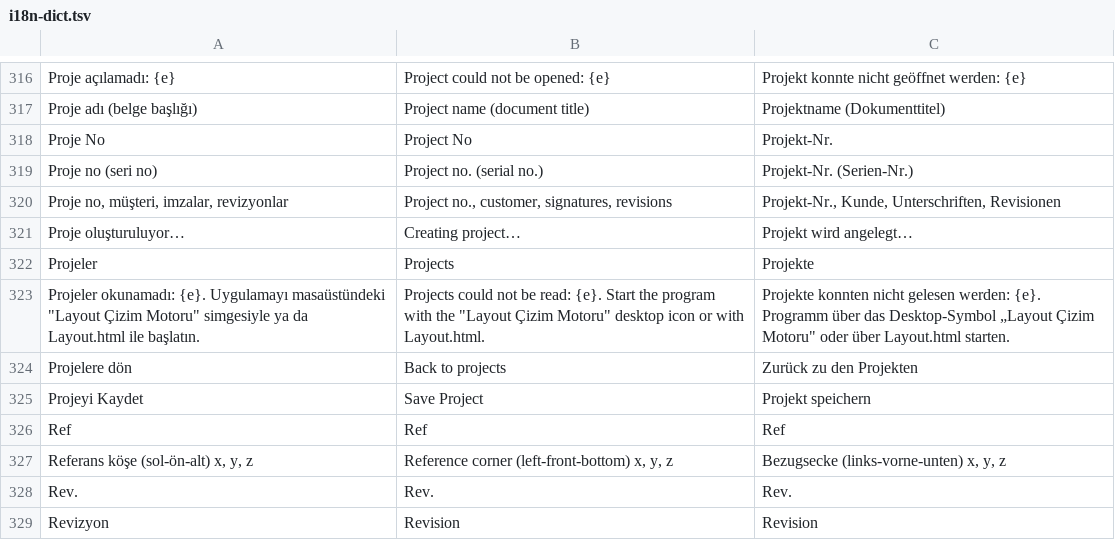
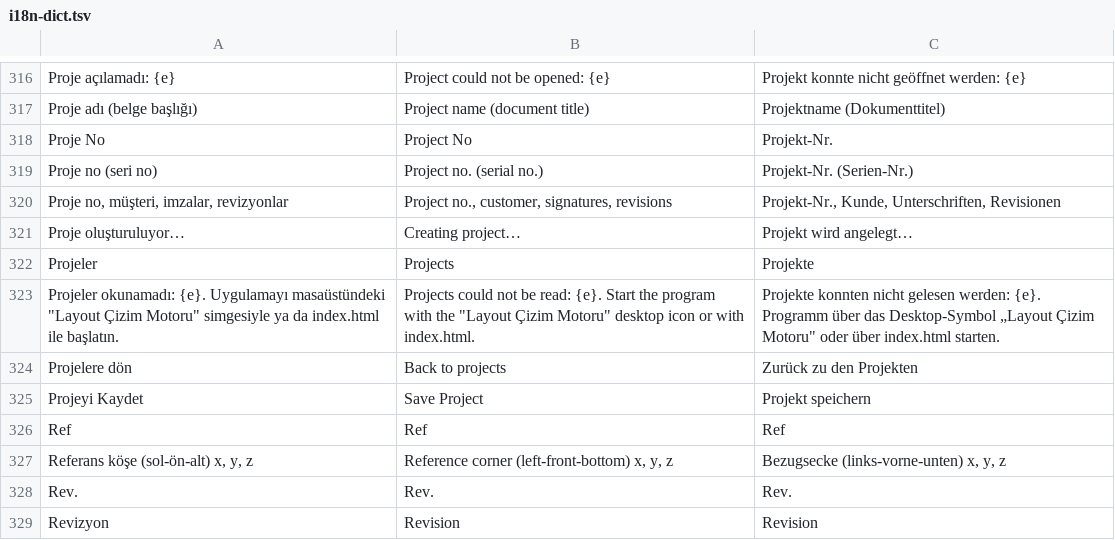
Before and after one commit to TheVanerr/LAYOUTX, a TSV file: tools/i18n-dict.tsv, drawn as a sheet; only a part is shown, gaps mark what is left out.

```diff
--- a/tools/i18n-dict.tsv
+++ b/tools/i18n-dict.tsv
@@ -322,3 +322,3 @@ Proje oluşturuluyor…	Creating project…	Projekt wird angelegt…
 Projeler	Projects	Projekte
-Projeler okunamadı: {e}. Uygulamayı masaüstündeki "Layout Çizim Motoru" simgesiyle ya da Layout.html ile başlatın.	Projects could not be read: {e}. Start the program with the "Layout Çizim Motoru" desktop icon or with Layout.html.	Projekte konnten nicht gelesen werden: {e}. Programm über das Desktop-Symbol „Layout Çizim Motoru" oder über Layout.html starten.
+Projeler okunamadı: {e}. Uygulamayı masaüstündeki "Layout Çizim Motoru" simgesiyle ya da index.html ile başlatın.	Projects could not be read: {e}. Start the program with the "Layout Çizim Motoru" desktop icon or with index.html.	Projekte konnten nicht gelesen werden: {e}. Programm über das Desktop-Symbol „Layout Çizim Motoru" oder über index.html starten.
 Projelere dön	Back to projects	Zurück zu den Projekten
```
Also changed, not shown: 38 other files.
